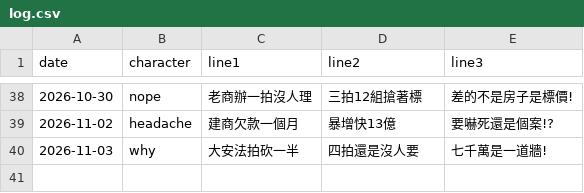
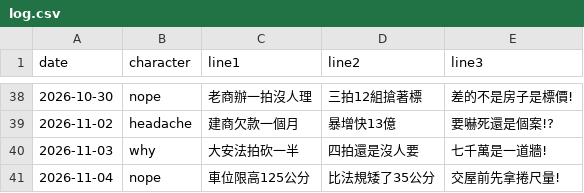
Before and after one commit to gem6004/zhaisubao-cards, a CSV file: log.csv, drawn as a sheet; only a part is shown, gaps mark what is left out.

```diff
--- a/log.csv
+++ b/log.csv
@@ -40 +40,2 @@ date,character,line1,line2,line3
 2026-11-03,why,大安法拍砍一半,四拍還是沒人要,七千萬是一道牆!
+2026-11-04,nope,車位限高125公分,比法規矮了35公分,交屋前先拿捲尺量!
```
Also changed, not shown: 1 other file.
